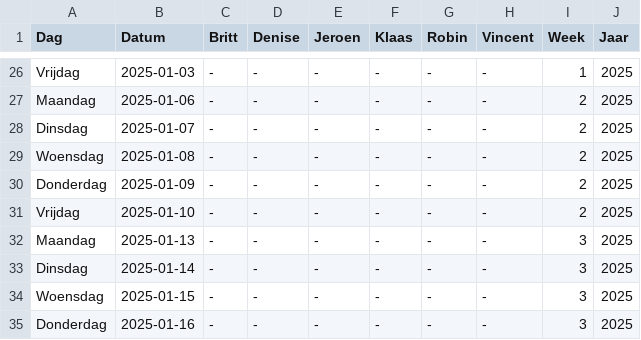
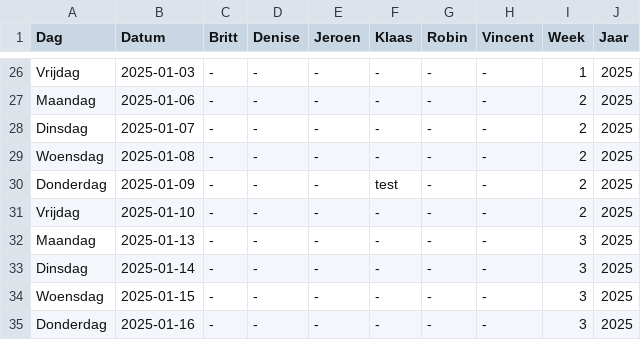
Before and after one commit to Britttvg/planning-tool, a CSV file: src/data/data_planning_dev.csv, drawn as a sheet; only a part is shown, gaps mark what is left out.

Commit message:
Update CSV src/data/data_planning_dev.csv, week 2, time 2024-12-02 18:57:33.868964

```diff
--- a/src/data/data_planning_dev.csv
+++ b/src/data/data_planning_dev.csv
@@ -29,3 +29,3 @@ Dinsdag,2025-01-07,-,-,-,-,-,-,2,2025
 Woensdag,2025-01-08,-,-,-,-,-,-,2,2025
-Donderdag,2025-01-09,-,-,-,-,-,-,2,2025
+Donderdag,2025-01-09,-,-,-,test,-,-,2,2025
 Vrijdag,2025-01-10,-,-,-,-,-,-,2,2025
```
